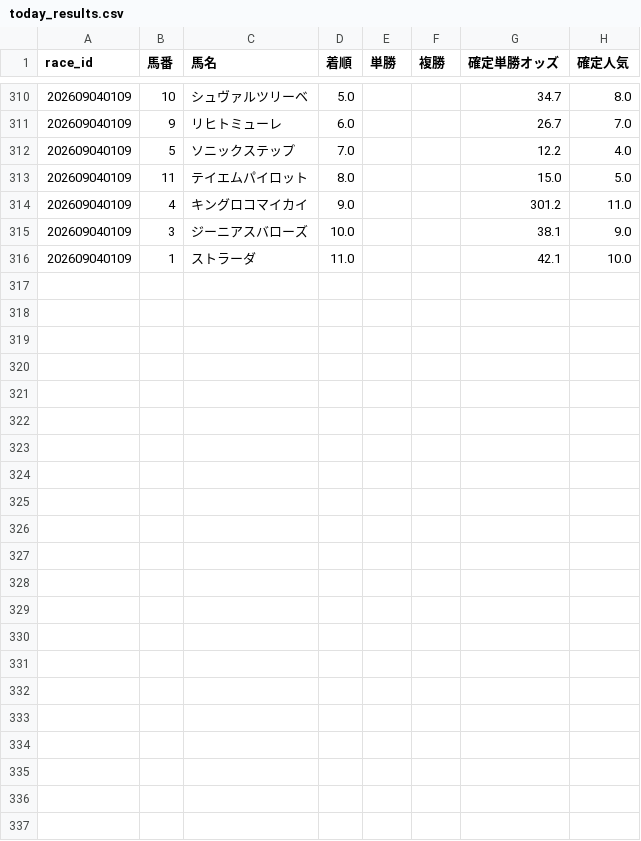
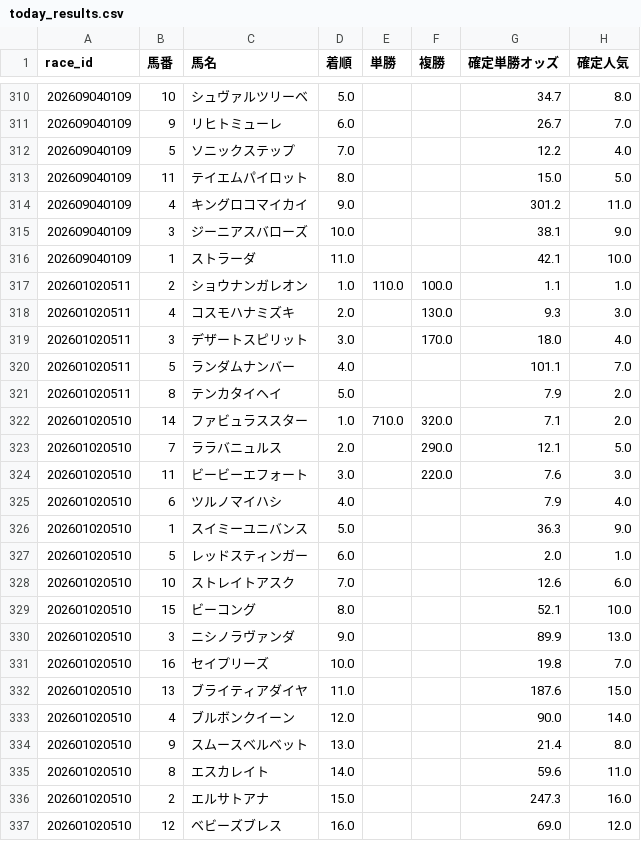
Before and after one commit to fu-ga306/keiba-ai, a CSV file: today_results.csv, drawn as a sheet; only a part is shown, gaps mark what is left out.

```diff
--- a/today_results.csv
+++ b/today_results.csv
@@ -316 +316,22 @@
 202609040109,1,ストラーダ,11.0,,,42.1,10.0
+202601020511,2,ショウナンガレオン,1.0,110.0,100.0,1.1,1.0
+202601020511,4,コスモハナミズキ,2.0,,130.0,9.3,3.0
+202601020511,3,デザートスピリット,3.0,,170.0,18.0,4.0
+202601020511,5,ランダムナンバー,4.0,,,101.1,7.0
+202601020511,8,テンカタイヘイ,5.0,,,7.9,2.0
+202601020510,14,ファビュラススター,1.0,710.0,320.0,7.1,2.0
+202601020510,7,ララバニュルス,2.0,,290.0,12.1,5.0
+202601020510,11,ビービーエフォート,3.0,,220.0,7.6,3.0
+202601020510,6,ツルノマイハシ,4.0,,,7.9,4.0
+202601020510,1,スイミーユニバンス,5.0,,,36.3,9.0
+202601020510,5,レッドスティンガー,6.0,,,2.0,1.0
+202601020510,10,ストレイトアスク,7.0,,,12.6,6.0
+202601020510,15,ビーコング,8.0,,,52.1,10.0
+202601020510,3,ニシノラヴァンダ,9.0,,,89.9,13.0
+202601020510,16,セイプリーズ,10.0,,,19.8,7.0
+202601020510,13,ブライティアダイヤ,11.0,,,187.6,15.0
+202601020510,4,ブルボンクイーン,12.0,,,90.0,14.0
+202601020510,9,スムースベルベット,13.0,,,21.4,8.0
+202601020510,8,エスカレイト,14.0,,,59.6,11.0
+202601020510,2,エルサトアナ,15.0,,,247.3,16.0
+202601020510,12,ベビーズブレス,16.0,,,69.0,12.0
```
Also changed, not shown: today_predictions.csv, 1 other file.
